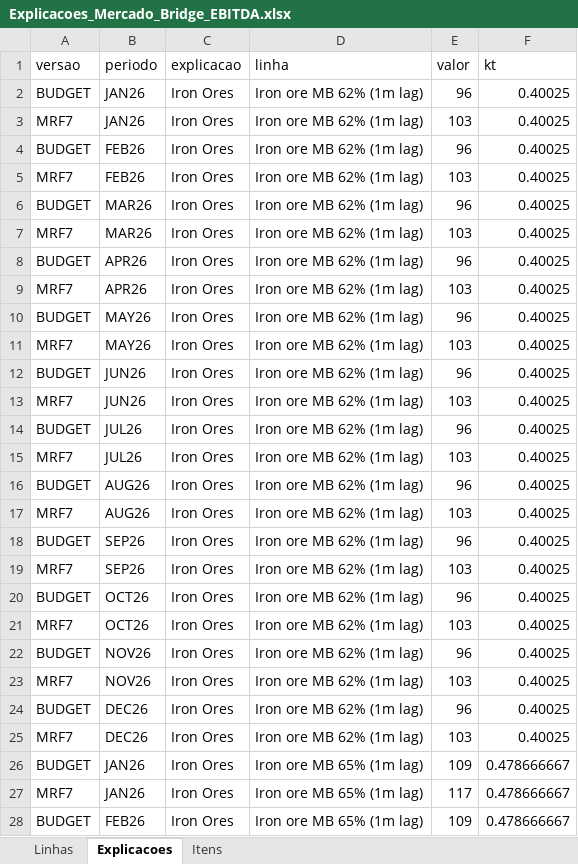
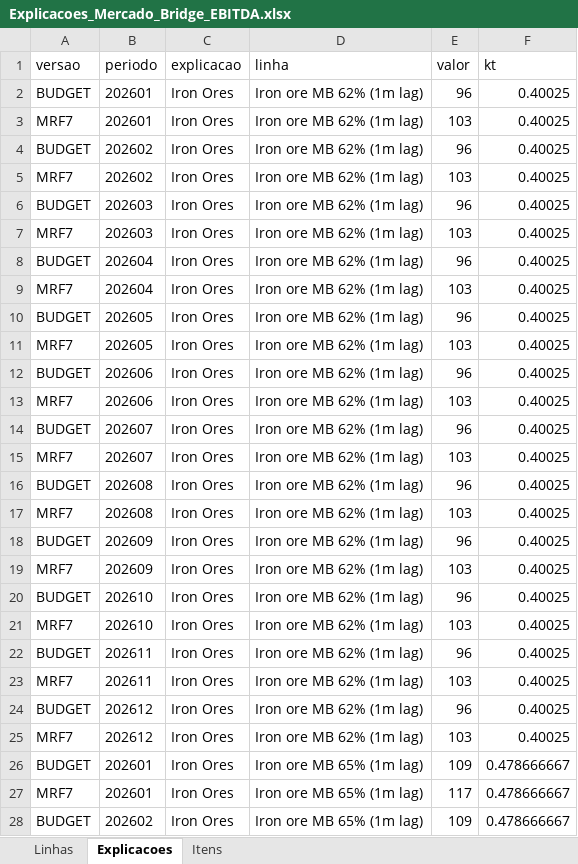
Before and after one commit to guilherme80-code/ebitda-bridge, an Excel workbook: exports/Explicacoes_Mercado_Bridge_EBITDA.xlsx, sheet Explicacoes, drawn as a sheet; only a part is shown; values as stored, in another font and other column widths than the file's, no borders; the diff covers the shown part only; the diff names each change by its address in the sheet, - before the commit and + after, or states it on an @@ line.

```diff
--- a/exports/Explicacoes_Mercado_Bridge_EBITDA.xlsx (sheet Explicacoes)
+++ b/exports/Explicacoes_Mercado_Bridge_EBITDA.xlsx (sheet Explicacoes)
-B2:B3 (periodo): JAN26
+B2:B3 (periodo): 202601
-B4:B5 (periodo): FEB26
+B4:B5 (periodo): 202602
-B6:B7 (periodo): MAR26
+B6:B7 (periodo): 202603
-B8:B9 (periodo): APR26
+B8:B9 (periodo): 202604
-B10:B11 (periodo): MAY26
+B10:B11 (periodo): 202605
-B12:B13 (periodo): JUN26
+B12:B13 (periodo): 202606
-B14:B15 (periodo): JUL26
+B14:B15 (periodo): 202607
-B16:B17 (periodo): AUG26
+B16:B17 (periodo): 202608
-B18:B19 (periodo): SEP26
+B18:B19 (periodo): 202609
-B20:B21 (periodo): OCT26
+B20:B21 (periodo): 202610
-B22:B23 (periodo): NOV26
+B22:B23 (periodo): 202611
-B24:B25 (periodo): DEC26
+B24:B25 (periodo): 202612
-B26:B27 (periodo): JAN26
+B26:B27 (periodo): 202601
-B28 (periodo): FEB26
+B28 (periodo): 202602
```
Also changed, not shown: 165 edited cells elsewhere in this sheet, 12 other files.
